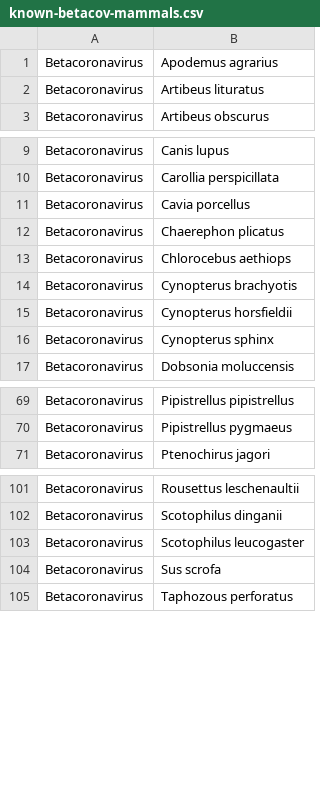
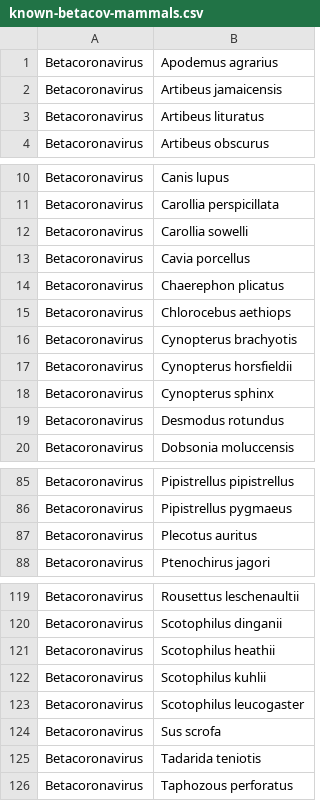
Before and after one commit to viralemergence/poisot-betacov, a CSV file: edgelists/known-betacov-mammals.csv, drawn as a sheet; only a part is shown, gaps mark what is left out; the diff covers the shown part only; the diff names each change by its address in the sheet, - before the commit and + after, or states it on an @@ line.

```diff
--- a/edgelists/known-betacov-mammals.csv
+++ b/edgelists/known-betacov-mammals.csv
+row 2: Betacoronavirus | Artibeus jamaicensis
+row 12: Betacoronavirus | Carollia sowelli
+row 19: Betacoronavirus | Desmodus rotundus
+row 87: Betacoronavirus | Plecotus auritus
+row 121: Betacoronavirus | Scotophilus heathii
+row 122: Betacoronavirus | Scotophilus kuhlii
+row 125: Betacoronavirus | Tadarida teniotis
```
Also changed, not shown: 14 added rows elsewhere in this file, edgelists/known-betacov-bats.csv, predictions/PoisotKnn1Bat.csv, 8 other files.
